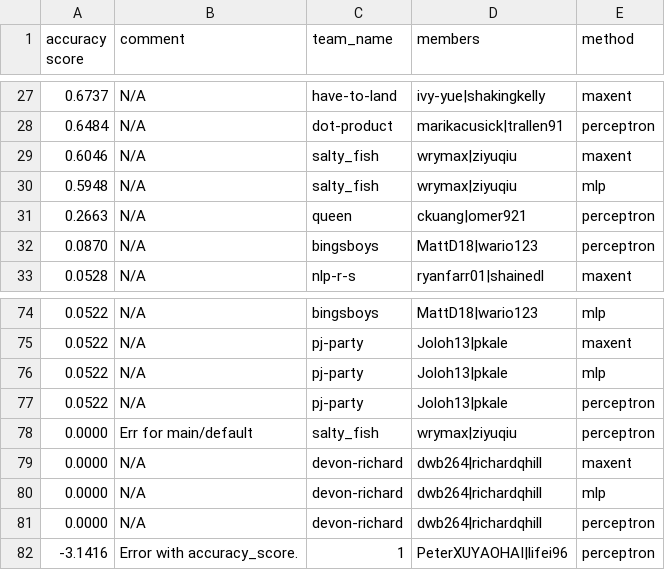
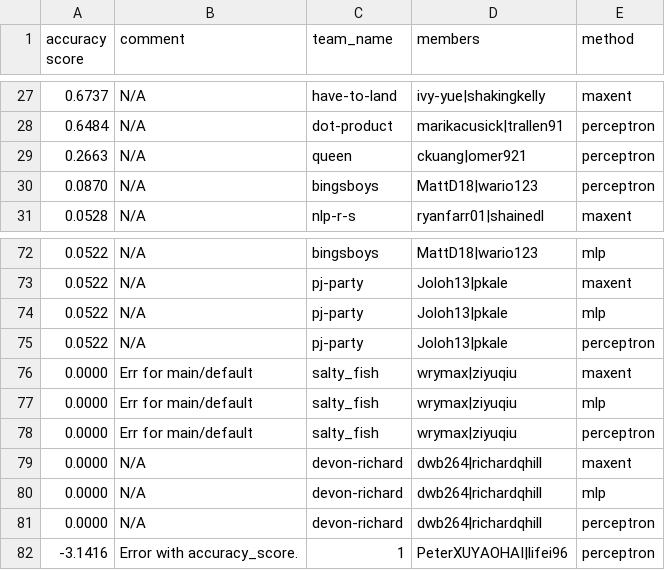
Before and after one commit to irenetung/assignment1, a CSV file: leaderboard/leaderboard_newsgroup.csv, drawn as a sheet; only a part is shown, gaps mark what is left out; removed rows and columns are numbered as before the commit, all else as after; the diff names each change by its address in the sheet, - before the commit and + after, or states it on an @@ line.

Commit message:
cron update

```diff
--- a/leaderboard/leaderboard_newsgroup.csv
+++ b/leaderboard/leaderboard_newsgroup.csv
-row 29: 0.6046 | N/A | salty_fish | wrymax|ziyuqiu | maxent
-row 30: 0.5948 | N/A | salty_fish | wrymax|ziyuqiu | mlp
+row 76: 0.0000 | Err for main/default | salty_fish | wrymax|ziyuqiu | maxent
+row 77: 0.0000 | Err for main/default | salty_fish | wrymax|ziyuqiu | mlp
```
